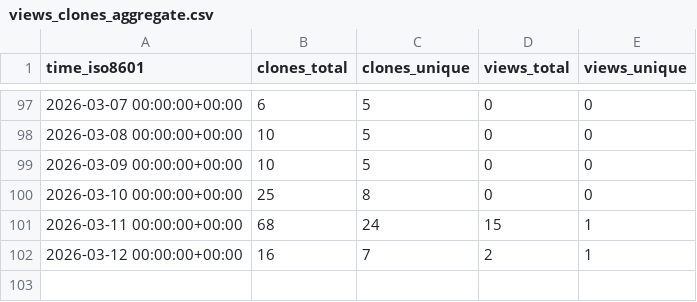
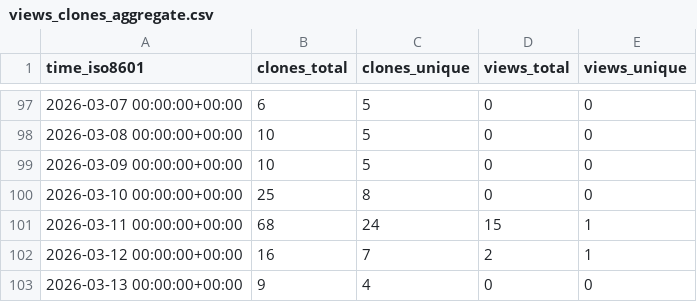
Before and after one commit to ErnakovichLab/PicarroLicorLoopCode, a CSV file: ErnakovichLab/PicarroLicorLoopCode/ghrs-data/views_clones_aggregate.csv, drawn as a sheet; only a part is shown, gaps mark what is left out; the diff names each change by its address in the sheet, - before the commit and + after, or states it on an @@ line.

```diff
--- a/ErnakovichLab/PicarroLicorLoopCode/ghrs-data/views_clones_aggregate.csv
+++ b/ErnakovichLab/PicarroLicorLoopCode/ghrs-data/views_clones_aggregate.csv
+row 103: 2026-03-13 00:00:00+00:00 | 9 | 4 | 0 | 0
```
Also changed, not shown: 1 other file.
